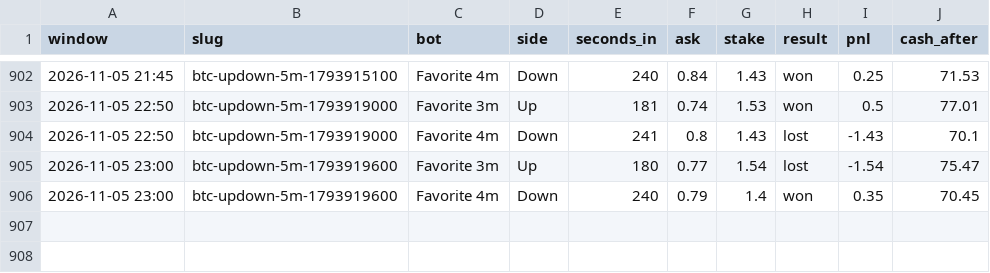
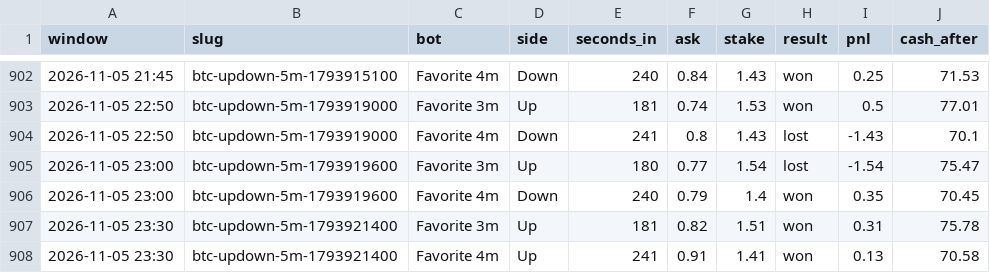
Before and after one commit to skeatonbeat-bot/bot-lab, a CSV file: live/bets_5min.csv, drawn as a sheet; only a part is shown, gaps mark what is left out; the diff names each change by its address in the sheet, - before the commit and + after, or states it on an @@ line.

```diff
--- a/live/bets_5min.csv
+++ b/live/bets_5min.csv
+row 907: 2026-11-05 23:30 | btc-updown-5m-1793921400 | Favorite 3m | Up | 181 | 0.82 | 1.51 | won | 0.31 | 75.78
+row 908: 2026-11-05 23:30 | btc-updown-5m-1793921400 | Favorite 4m | Up | 241 | 0.91 | 1.41 | won | 0.13 | 70.58
```
Also changed, not shown: live/bets_5min_DOGE.csv, live/bets_5min_ETH.csv, 10 other files.
